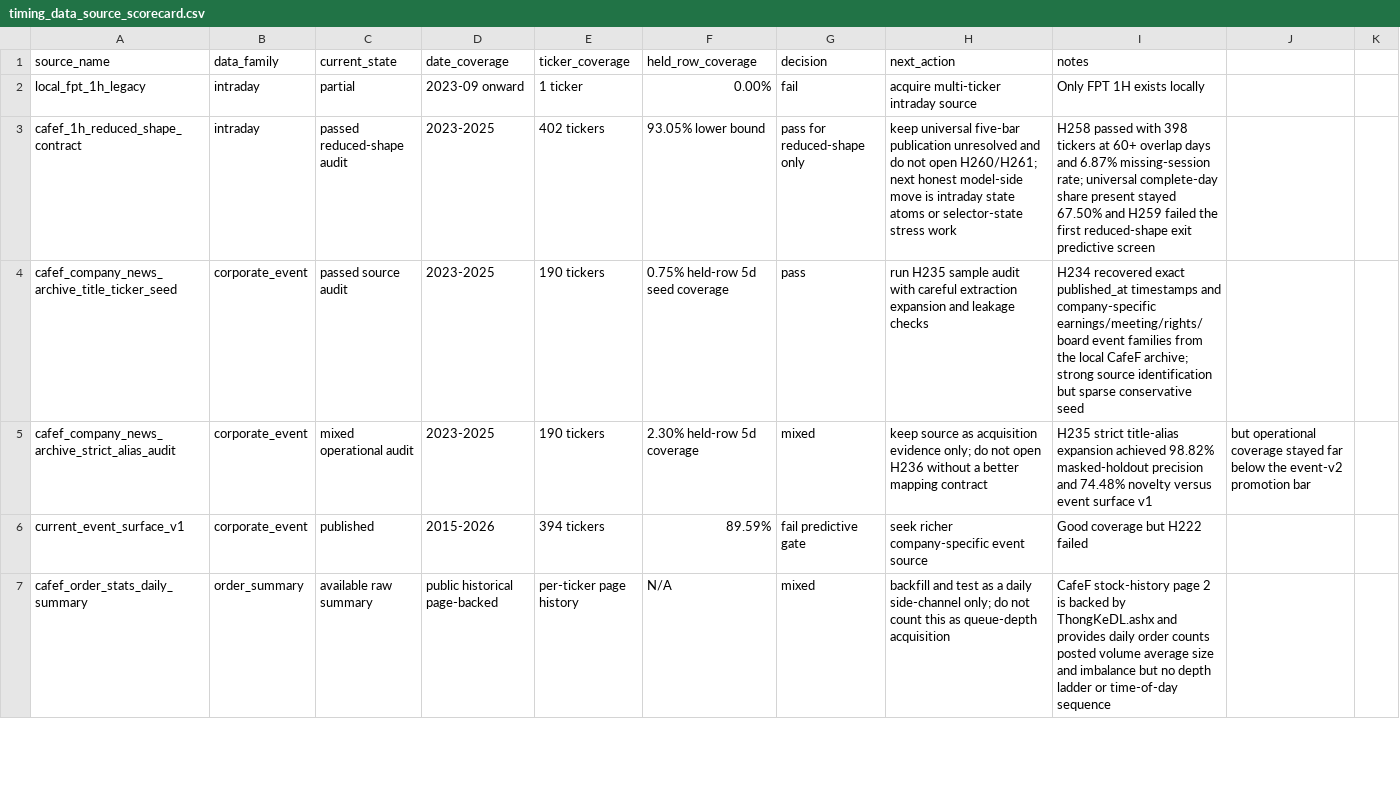
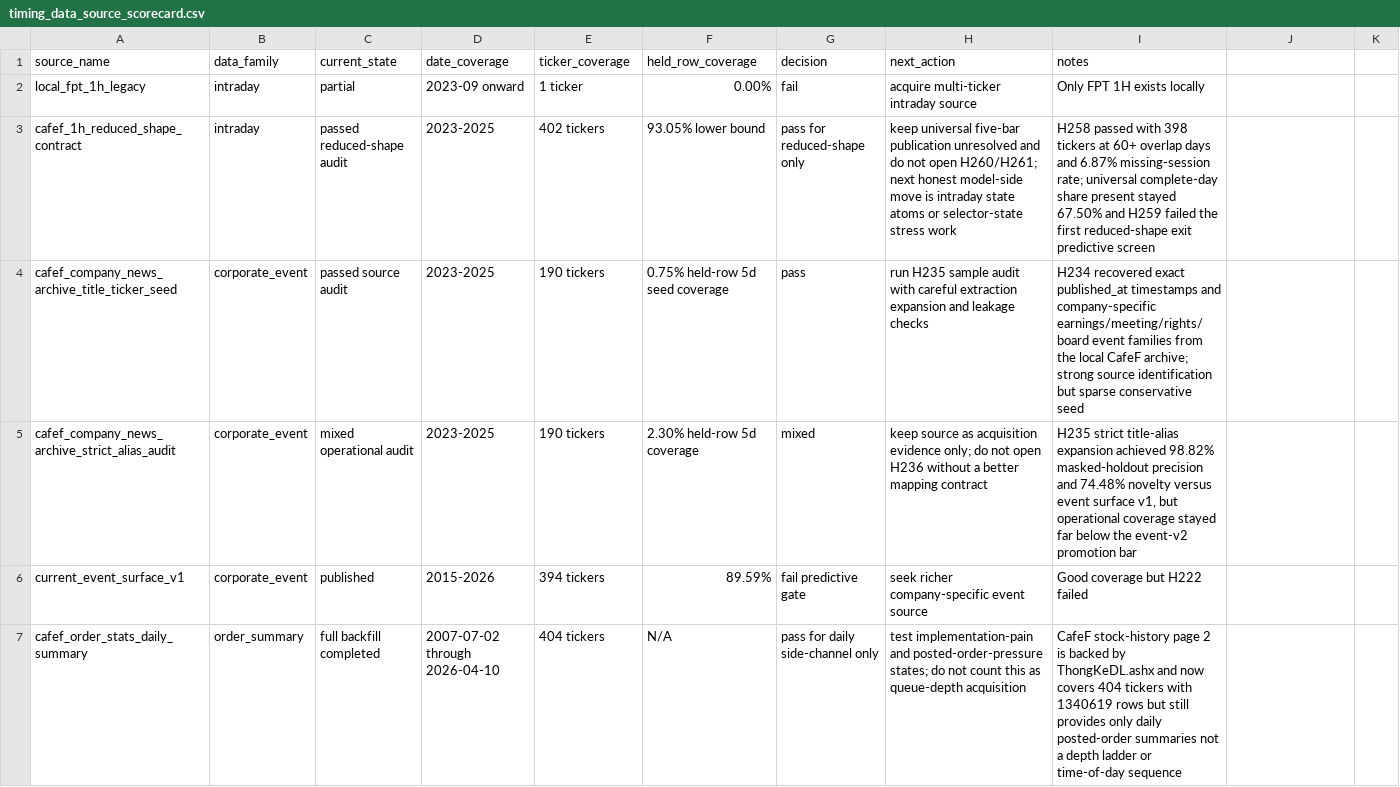
Before and after one commit to qmanhbeo/stocks-ecosystem, a CSV file: alpha-research-lab/notes/timing_data_source_scorecard.csv, drawn as a sheet; only a part is shown; the diff covers the shown part only.

```diff
--- a/alpha-research-lab/notes/timing_data_source_scorecard.csv
+++ b/alpha-research-lab/notes/timing_data_source_scorecard.csv
@@ -4,4 +4,4 @@ cafef_1h_reduced_shape_contract,intraday,passed reduced-shape audit,2023-2025,40
 cafef_company_news_archive_title_ticker_seed,corporate_event,passed source audit,2023-2025,190 tickers,0.75% held-row 5d seed coverage,pass,run H235 sample audit with careful extraction expansion and leakage checks,H234 recovered exact published_at timestamps and company-specific earnings/meeting/rights/board event families from the local CafeF archive; strong source identification but sparse conservative seed
-cafef_company_news_archive_strict_alias_audit,corporate_event,mixed operational audit,2023-2025,190 tickers,2.30% held-row 5d coverage,mixed,keep source as acquisition evidence only; do not open H236 without a better mapping contract,H235 strict title-alias expansion achieved 98.82% masked-holdout precision and 74.48% novelty versus event surface v1, but operational coverage stayed far below the event-v2 promotion bar
+cafef_company_news_archive_strict_alias_audit,corporate_event,mixed operational audit,2023-2025,190 tickers,2.30% held-row 5d coverage,mixed,keep source as acquisition evidence only; do not open H236 without a better mapping contract,"H235 strict title-alias expansion achieved 98.82% masked-holdout precision and 74.48% novelty versus event surface v1, but operational coverage stayed far below the event-v2 promotion bar"
 current_event_surface_v1,corporate_event,published,2015-2026,394 tickers,89.59%,fail predictive gate,seek richer company-specific event source,Good coverage but H222 failed
-cafef_order_stats_daily_summary,order_summary,available raw summary,public historical page-backed,per-ticker page history,N/A,mixed,backfill and test as a daily side-channel only; do not count this as queue-depth acquisition,CafeF stock-history page 2 is backed by ThongKeDL.ashx and provides daily order counts posted volume average size and imbalance but no depth ladder or time-of-day sequence
+cafef_order_stats_daily_summary,order_summary,full backfill completed,2007-07-02 through 2026-04-10,404 tickers,N/A,pass for daily side-channel only,test implementation-pain and posted-order-pressure states; do not count this as queue-depth acquisition,CafeF stock-history page 2 is backed by ThongKeDL.ashx and now covers 404 tickers with 1340619 rows but still provides only daily posted-order summaries not a depth ladder or time-of-day sequence
```
Also changed, not shown: 4 added rows and 8 edited cells elsewhere in this file, 7 other files.
